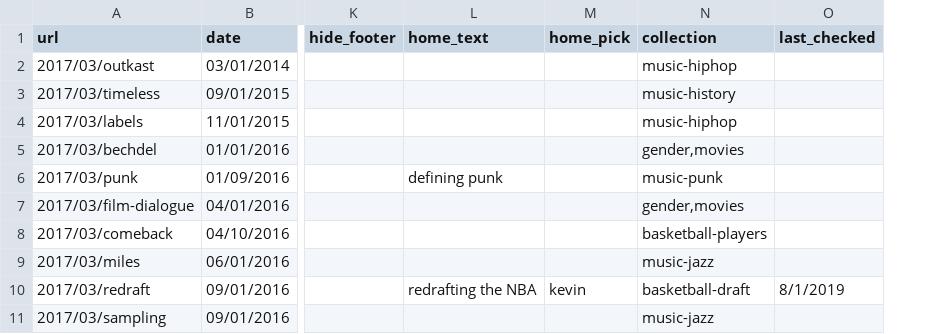
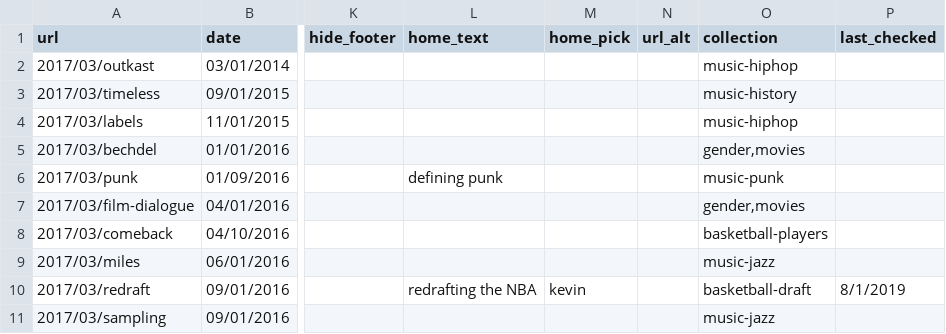
Before and after one commit to the-pudding/website, a CSV file: src/data/stories.csv, drawn as a sheet; only a part is shown, gaps mark what is left out; the diff covers the shown part only; the diff names each change by its address in the sheet, - before the commit and + after, or states it on an @@ line.

```diff
--- a/src/data/stories.csv
+++ b/src/data/stories.csv
+column N (url_alt), empty
```
Also changed, not shown: 1 added row elsewhere in this file, 13 other files.
